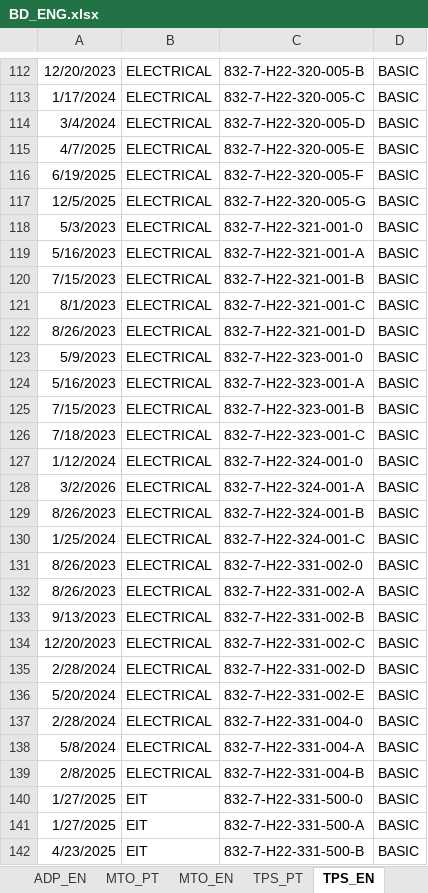
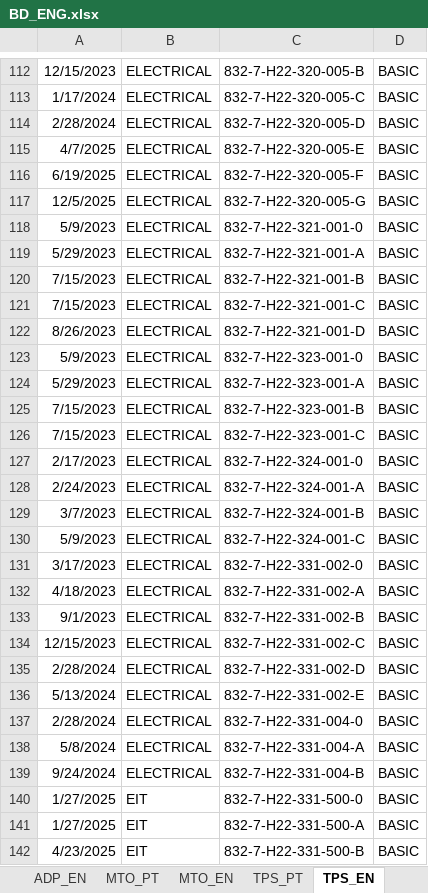
Before and after one commit to brunolaia/my-streamlit-app, an Excel workbook: BD_ENG.xlsx, sheet TPS_EN, drawn as a sheet; only a part is shown, gaps mark what is left out; values as stored, in another font and other column widths than the file's, no borders; the diff covers the shown part only; the diff names each change by its address in the sheet, - before the commit and + after, or states it on an @@ line.

```diff
--- a/BD_ENG.xlsx (sheet TPS_EN)
+++ b/BD_ENG.xlsx (sheet TPS_EN)
-A112: 12/20/2023
+A112: 12/15/2023
-A114: 3/4/2024
+A114: 2/28/2024
-A118: 5/3/2023
+A118: 5/9/2023
-A119: 5/16/2023
+A119: 5/29/2023
-A121: 8/1/2023
+A121: 7/15/2023
-A124: 5/16/2023
+A124: 5/29/2023
-A126: 7/18/2023
+A126: 7/15/2023
-A127: 1/12/2024
+A127: 2/17/2023
-A128: 3/2/2026
+A128: 2/24/2023
-A129: 8/26/2023
+A129: 3/7/2023
-A130: 1/25/2024
+A130: 5/9/2023
-A131: 8/26/2023
+A131: 3/17/2023
-A132: 8/26/2023
+A132: 4/18/2023
-A133: 9/13/2023
+A133: 9/1/2023
-A134: 12/20/2023
+A134: 12/15/2023
-A136: 5/20/2024
+A136: 5/13/2024
-A139: 2/8/2025
+A139: 9/24/2024
```
Also changed, not shown: 14 added rows, 33 removed rows and 295 edited cells elsewhere in this sheet, sheet TPS_PT.
